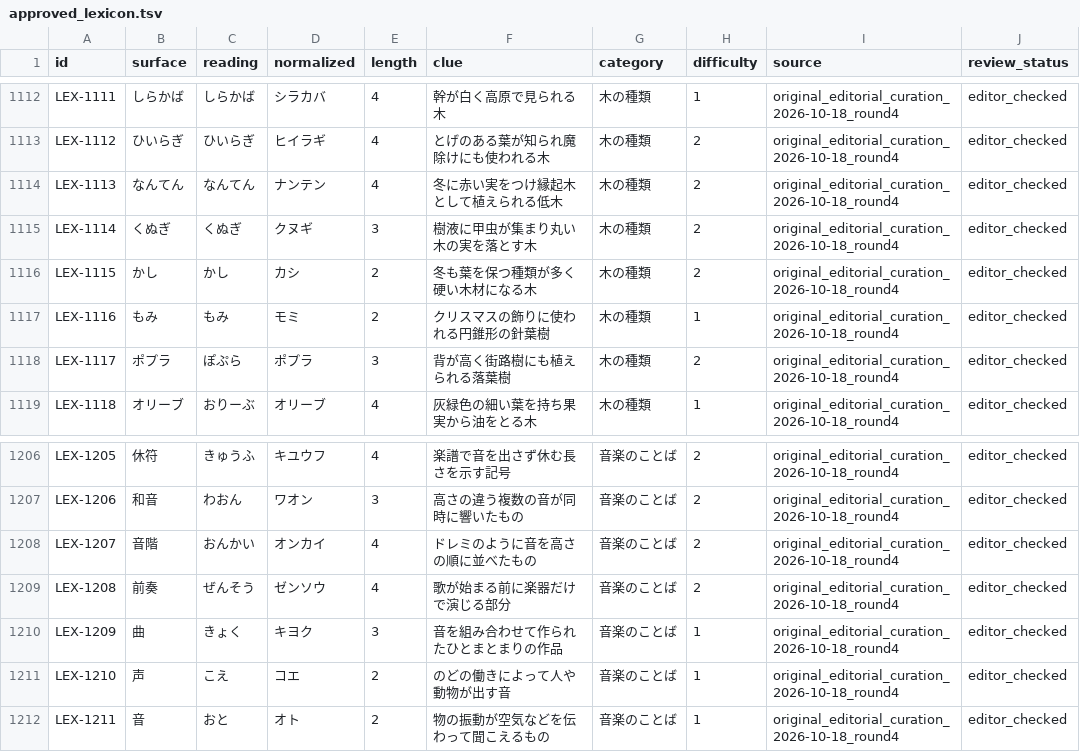
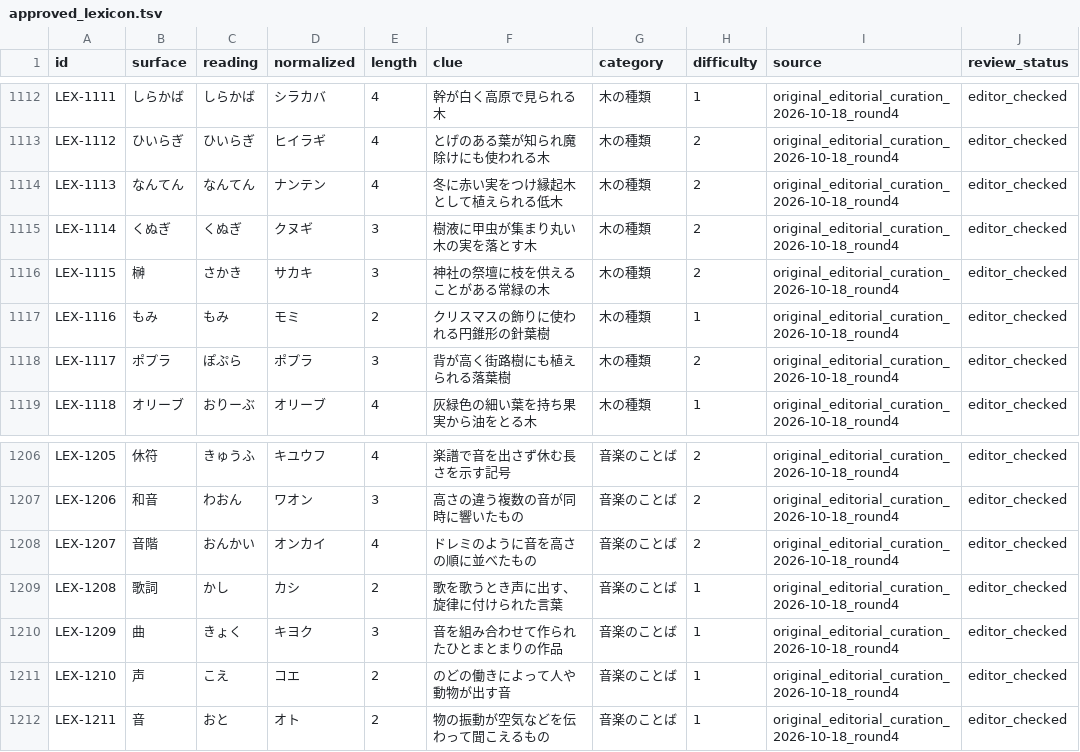
Before and after one commit to yama-books/crossword-maker, a TSV file: data/lexicon/approved_lexicon.tsv, drawn as a sheet; only a part is shown, gaps mark what is left out.

Commit message:
test(lexicon): verify 1300 entries, resolve two answer homophones and document clue QA

```diff
--- a/data/lexicon/approved_lexicon.tsv
+++ b/data/lexicon/approved_lexicon.tsv
@@ -1115,3 +1115,3 @@ LEX-1113	なんてん	なんてん	ナンテン	4	冬に赤い実をつけ縁起
 LEX-1114	くぬぎ	くぬぎ	クヌギ	3	樹液に甲虫が集まり丸い木の実を落とす木	木の種類	2	original_editorial_curation_2026-10-18_round4	editor_checked
-LEX-1115	かし	かし	カシ	2	冬も葉を保つ種類が多く硬い木材になる木	木の種類	2	original_editorial_curation_2026-10-18_round4	editor_checked
+LEX-1115	榊	さかき	サカキ	3	神社の祭壇に枝を供えることがある常緑の木	木の種類	2	original_editorial_curation_2026-10-18_round4	editor_checked
 LEX-1116	もみ	もみ	モミ	2	クリスマスの飾りに使われる円錐形の針葉樹	木の種類	1	original_editorial_curation_2026-10-18_round4	editor_checked
@@ -1208,3 +1208,3 @@ LEX-1206	和音	わおん	ワオン	3	高さの違う複数の音が同時に響
 LEX-1207	音階	おんかい	オンカイ	4	ドレミのように音を高さの順に並べたもの	音楽のことば	2	original_editorial_curation_2026-10-18_round4	editor_checked
-LEX-1208	前奏	ぜんそう	ゼンソウ	4	歌が始まる前に楽器だけで演じる部分	音楽のことば	2	original_editorial_curation_2026-10-18_round4	editor_checked
+LEX-1208	歌詞	かし	カシ	2	歌を歌うとき声に出す、旋律に付けられた言葉	音楽のことば	1	original_editorial_curation_2026-10-18_round4	editor_checked
 LEX-1209	曲	きょく	キヨク	3	音を組み合わせて作られたひとまとまりの作品	音楽のことば	1	original_editorial_curation_2026-10-18_round4	editor_checked
```
Also changed, not shown: data/lexicon/seed_candidates.tsv, 4 other files.
